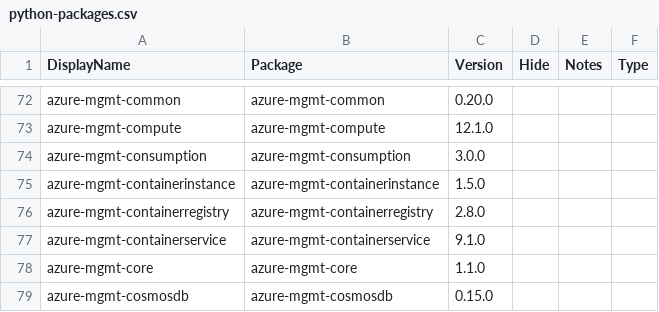
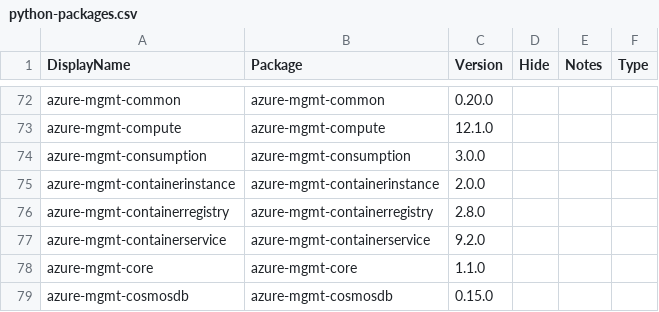
Before and after one commit to Azure/azure-sdk, a CSV file: _data/allpackages/python-packages.csv, drawn as a sheet; only a part is shown, gaps mark what is left out.

```diff
--- a/_data/allpackages/python-packages.csv
+++ b/_data/allpackages/python-packages.csv
@@ -74,5 +74,5 @@
 "azure-mgmt-consumption","azure-mgmt-consumption","3.0.0","","",""
-"azure-mgmt-containerinstance","azure-mgmt-containerinstance","1.5.0","","",""
+"azure-mgmt-containerinstance","azure-mgmt-containerinstance","2.0.0","","",""
 "azure-mgmt-containerregistry","azure-mgmt-containerregistry","2.8.0","","",""
-"azure-mgmt-containerservice","azure-mgmt-containerservice","9.1.0","","",""
+"azure-mgmt-containerservice","azure-mgmt-containerservice","9.2.0","","",""
 "azure-mgmt-core","azure-mgmt-core","1.1.0","","",""
```
Also changed, not shown: _data/allpackages/java-packages.csv, _data/allpackages/js-packages.csv, 1 other file.
